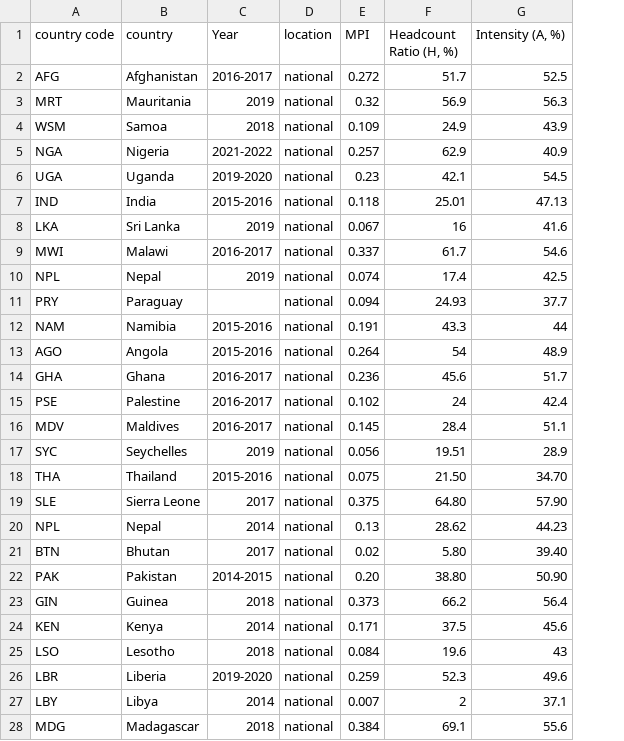
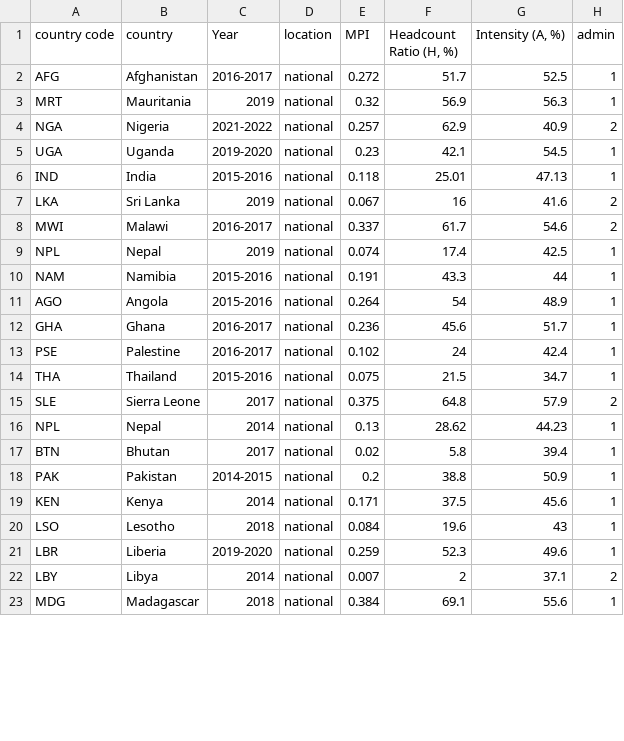
Before and after one commit to UNDP-Data/country-maps, a CSV file: public/data/MPI_national.csv, drawn as a sheet; only a part is shown; removed rows and columns are numbered as before the commit, all else as after; the diff names each change by its address in the sheet, - before the commit and + after, or states it on an @@ line.

Commit message:
added admin filter to mpi map

```diff
--- a/public/data/MPI_national.csv
+++ b/public/data/MPI_national.csv
+column H (admin), rows 2-23: 1 | 1 | 2 | 1 | 1 | 2 | 2 | 1 | 1 | 1 | 1 | 1 | 1 | 2 | 1 | 1 | 1 | 1 | 1 | 1 | 2 | 1
-row 4: WSM | Samoa | 2018 | national | 0.109 | 24.9 | 43.9
-row 11: PRY | Paraguay |  | national | 0.094 | 24.93 | 37.7
-row 16: MDV | Maldives | 2016-2017 | national | 0.145 | 28.4 | 51.1
-row 17: SYC | Seychelles | 2019 | national | 0.056 | 19.51 | 28.9
-F14 (Headcount Ratio (H, %)): 21.50
+F14 (Headcount Ratio (H, %)): 21.5
-G14 (Intensity (A, %)): 34.70
+G14 (Intensity (A, %)): 34.7
-F15 (Headcount Ratio (H, %)): 64.80
+F15 (Headcount Ratio (H, %)): 64.8
-G15 (Intensity (A, %)): 57.90
+G15 (Intensity (A, %)): 57.9
-F17 (Headcount Ratio (H, %)): 5.80
+F17 (Headcount Ratio (H, %)): 5.8
-G17 (Intensity (A, %)): 39.40
+G17 (Intensity (A, %)): 39.4
-E18 (MPI): 0.20
+E18 (MPI): 0.2
-F18 (Headcount Ratio (H, %)): 38.80
+F18 (Headcount Ratio (H, %)): 38.8
-G18 (Intensity (A, %)): 50.90
+G18 (Intensity (A, %)): 50.9
-row 23: GIN | Guinea | 2018 | national | 0.373 | 66.2 | 56.4
```
Also changed, not shown: 3 other files.
